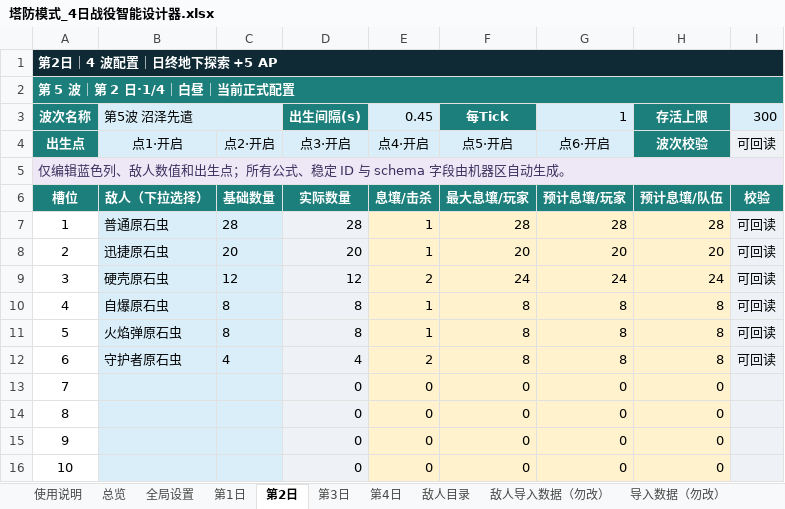
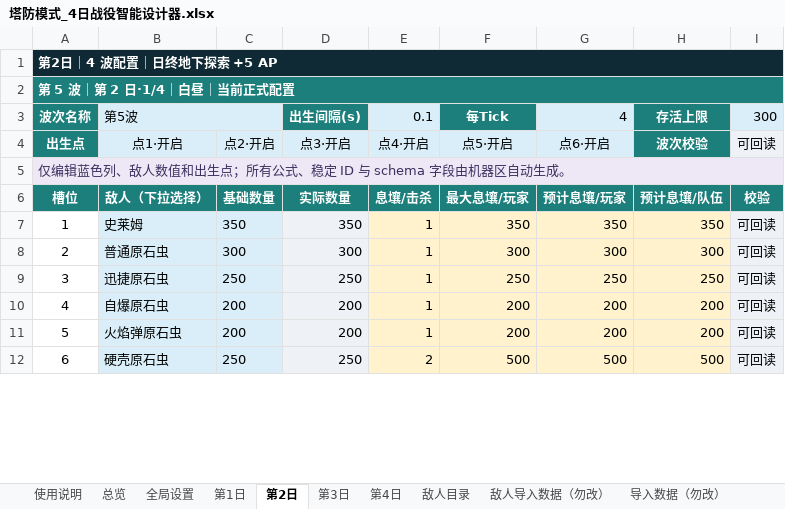
Before and after one commit to wanheng20031114/arc-nice, an Excel workbook: reports/塔防模式_4日战役智能设计器.xlsx, sheet 第2日, drawn as a sheet; only a part is shown; values as stored, in another font and other column widths than the file's, no borders; removed rows and columns are numbered as before the commit, all else as after; the diff covers the shown part only; the diff names each change by its address in the sheet, - before the commit and + after, or states it on an @@ line.

```diff
--- a/reports/塔防模式_4日战役智能设计器.xlsx (sheet 第2日)
+++ b/reports/塔防模式_4日战役智能设计器.xlsx (sheet 第2日)
-B3: 第5波 沼泽先遣
+B3: 第5波
-E3: 0.45
+E3: 0.1
-G3: 1
+G3: 4
-B7: 普通原石虫
+B7: 史莱姆
-C7: 28
+C7: 350
-D7: 28
+D7: 350
-F7: 28
+F7: 350
-G7: 28
+G7: 350
-H7: 28
+H7: 350
-B8: 迅捷原石虫
+B8: 普通原石虫
-C8: 20
+C8: 300
-D8: 20
+D8: 300
-F8: 20
+F8: 300
-G8: 20
+G8: 300
-H8: 20
+H8: 300
-row 9: 3 | 硬壳原石虫 | 12 | 12 | 2 | 24 | 24 | 24 | 可回读
+row 9: 3 | 迅捷原石虫 | 250 | 250 | 1 | 250 | 250 | 250 | 可回读
-C10:C11: 8
+C10:C11: 200
-D10:D11: 8
+D10:D11: 200
-F10:F11: 8
+F10:F11: 200
-G10:G11: 8
+G10:G11: 200
-H10:H11: 8
+H10:H11: 200
-B12: 守护者原石虫
+B12: 硬壳原石虫
-C12: 4
+C12: 250
-D12: 4
+D12: 250
-F12: 8
+F12: 500
-G12: 8
+G12: 500
-H12: 8
+H12: 500
-row 13: 7 |  |  | 0 | 0 | 0 | 0 | 0
-row 14: 8 |  |  | 0 | 0 | 0 | 0 | 0
-row 15: 9 |  |  | 0 | 0 | 0 | 0 | 0
-row 16: 10 |  |  | 0 | 0 | 0 | 0 | 0
```
Also changed, not shown: 51 added rows, 47 removed rows and 100 edited cells elsewhere in this sheet, sheet 导入数据（勿改）, sheet 第1日, sheet 总览, sheet 第3日, sheet 全局设置, formulas that keep their value, charts or pictures.
